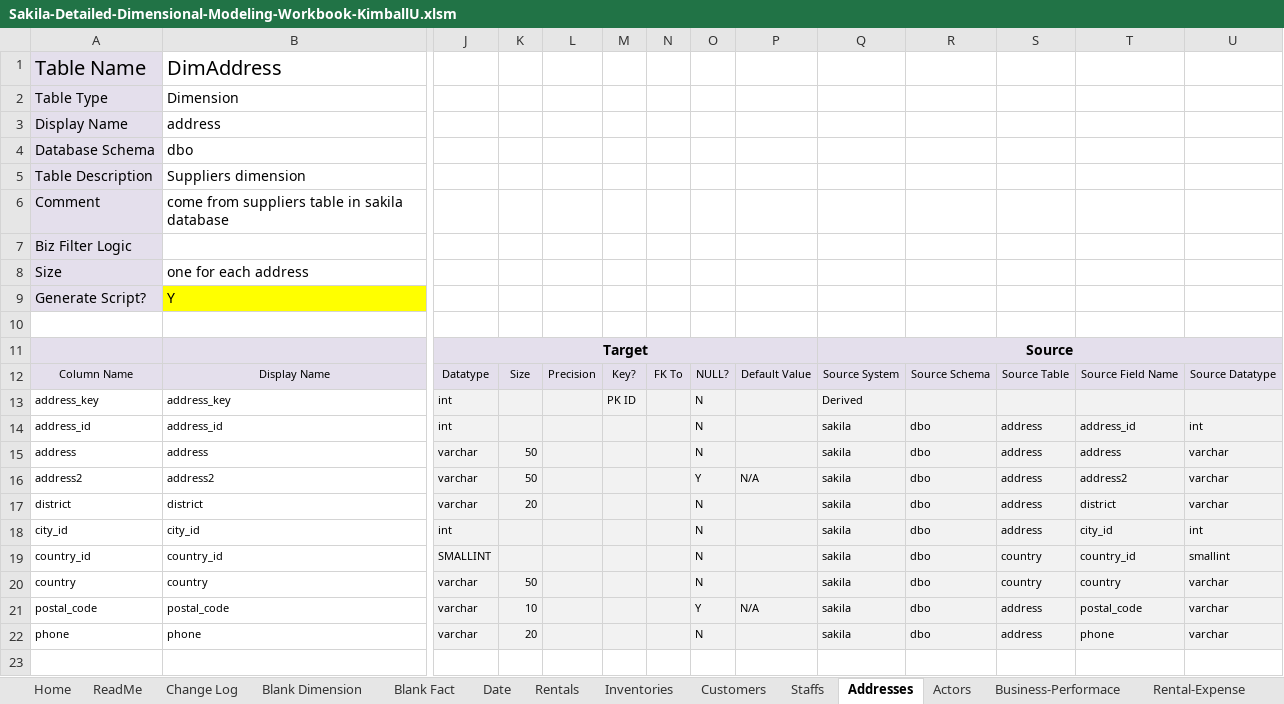
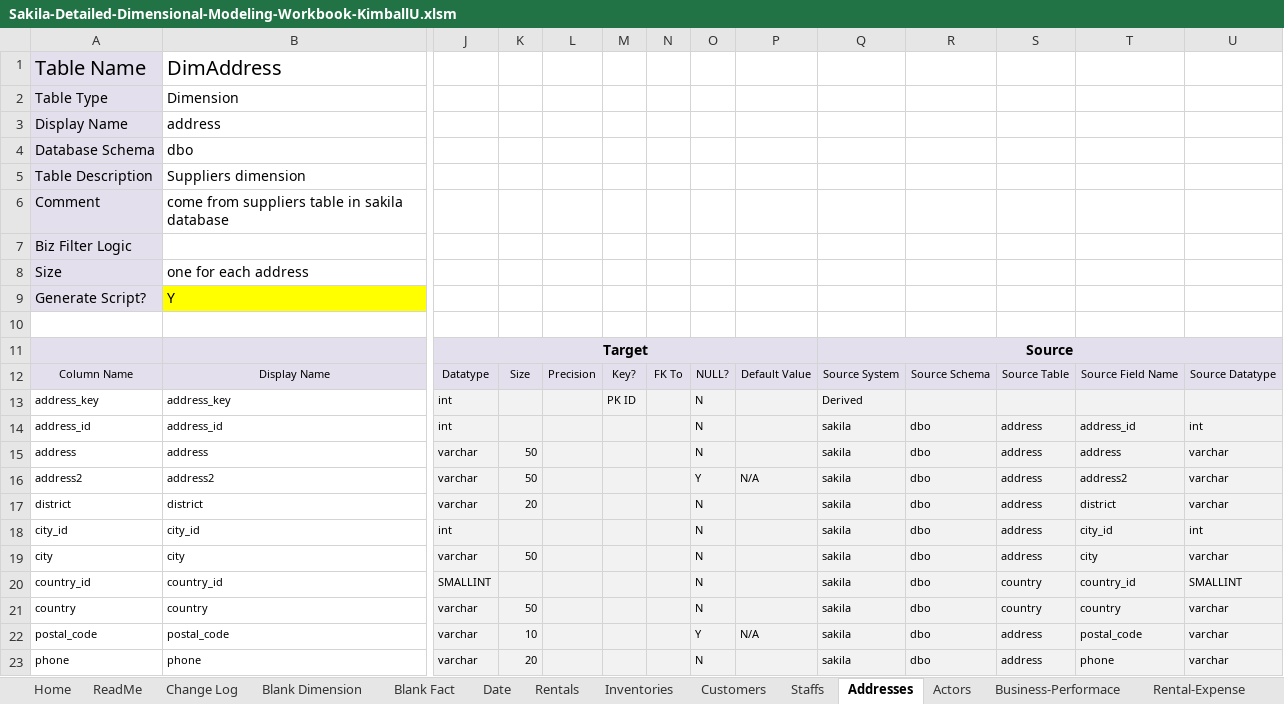
Before and after one commit to Narius2030/Sakila-DataWarehouse-for-Businesses, an Excel workbook: Design/Sakila-Detailed-Dimensional-Modeling-Workbook-KimballU.xlsm, sheet Addresses, drawn as a sheet; only a part is shown, gaps mark what is left out; values as stored, in another font and other column widths than the file's, no borders; charts and pictures not drawn; addresses are those after the commit; rows hold the shown columns only; the diff names each change by its address in the sheet, - before the commit and + after, or states it on an @@ line.

Commit message:
feat: create pipeline for FactBPerformance and repair some errors in DimDate and DimAddress

```diff
--- a/Design/Sakila-Detailed-Dimensional-Modeling-Workbook-KimballU.xlsm (sheet Addresses)
+++ b/Design/Sakila-Detailed-Dimensional-Modeling-Workbook-KimballU.xlsm (sheet Addresses)
+row 19: city | city | varchar | 50 |  |  |  | N |  | sakila | dbo | address | city | varchar
-U20: smallint
+U20: SMALLINT
```
Also changed, not shown: sheet Date, sheet Business-Performace, other sheet tabs, formulas that keep their value, charts or pictures, 8 other files.
